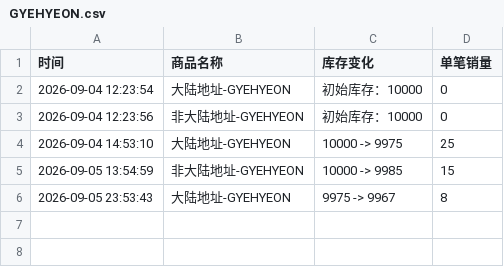
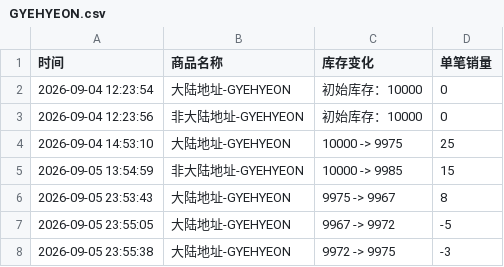
Before and after one commit to Juineii/verivery_imini0906, a CSV file: GYEHYEON.csv, drawn as a sheet; the diff names each change by its address in the sheet, - before the commit and + after, or states it on an @@ line.

Commit message:
自动更新数据 2026-09-05 23:56:05

```diff
--- a/GYEHYEON.csv
+++ b/GYEHYEON.csv
+row 7: 2026-09-05 23:55:05 | 大陆地址-GYEHYEON | 9967 -> 9972 | -5
+row 8: 2026-09-05 23:55:38 | 大陆地址-GYEHYEON | 9972 -> 9975 | -3
```
